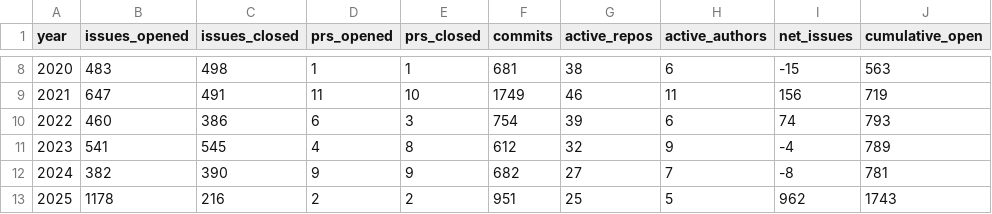
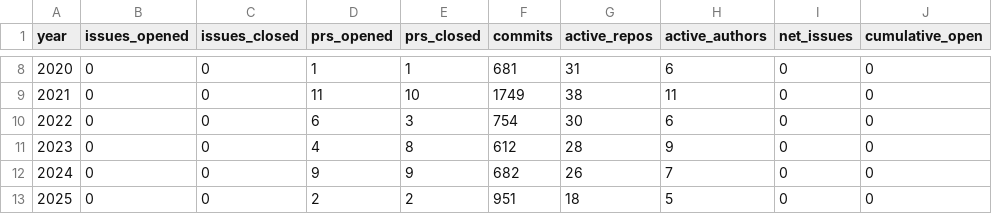
Before and after one commit to sanskrit-lexicon/csl-observatory, a CSV file: observatory/site/src/data/velocity_timeline.csv, drawn as a sheet; only a part is shown, gaps mark what is left out; the diff covers the shown part only.

```diff
--- a/observatory/site/src/data/velocity_timeline.csv
+++ b/observatory/site/src/data/velocity_timeline.csv
@@ -8,6 +8,6 @@ year,issues_opened,issues_closed,prs_opened,prs_closed,commits,active_repos,acti
-2020,483,498,1,1,681,38,6,-15,563
-2021,647,491,11,10,1749,46,11,156,719
-2022,460,386,6,3,754,39,6,74,793
-2023,541,545,4,8,612,32,9,-4,789
-2024,382,390,9,9,682,27,7,-8,781
-2025,1178,216,2,2,951,25,5,962,1743
+2020,0,0,1,1,681,31,6,0,0
+2021,0,0,11,10,1749,38,11,0,0
+2022,0,0,6,3,754,30,6,0,0
+2023,0,0,4,8,612,28,9,0,0
+2024,0,0,9,9,682,26,7,0,0
+2025,0,0,2,2,951,18,5,0,0
```
Also changed, not shown: 37 edited cells elsewhere in this file, data/repos.csv, data/timeseries_annual.csv, 34 other files.
